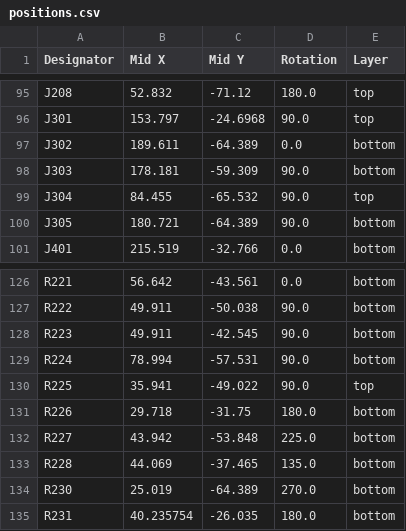
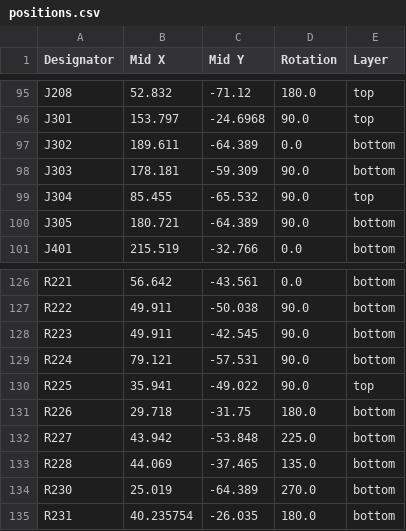
Before and after one commit to dmsd-lab/AMP8611, a CSV file: PGA2311_3/production/positions.csv, drawn as a sheet; only a part is shown, gaps mark what is left out.

```diff
--- a/PGA2311_3/production/positions.csv
+++ b/PGA2311_3/production/positions.csv
@@ -98,3 +98,3 @@ J302,189.611,-64.389,0.0,bottom
 J303,178.181,-59.309,90.0,bottom
-J304,84.455,-65.532,90.0,top
+J304,85.455,-65.532,90.0,top
 J305,180.721,-64.389,90.0,bottom
@@ -128,3 +128,3 @@ R222,49.911,-50.038,90.0,bottom
 R223,49.911,-42.545,90.0,bottom
-R224,78.994,-57.531,90.0,bottom
+R224,79.121,-57.531,90.0,bottom
 R225,35.941,-49.022,90.0,top
```
Also changed, not shown: 3 other files.
